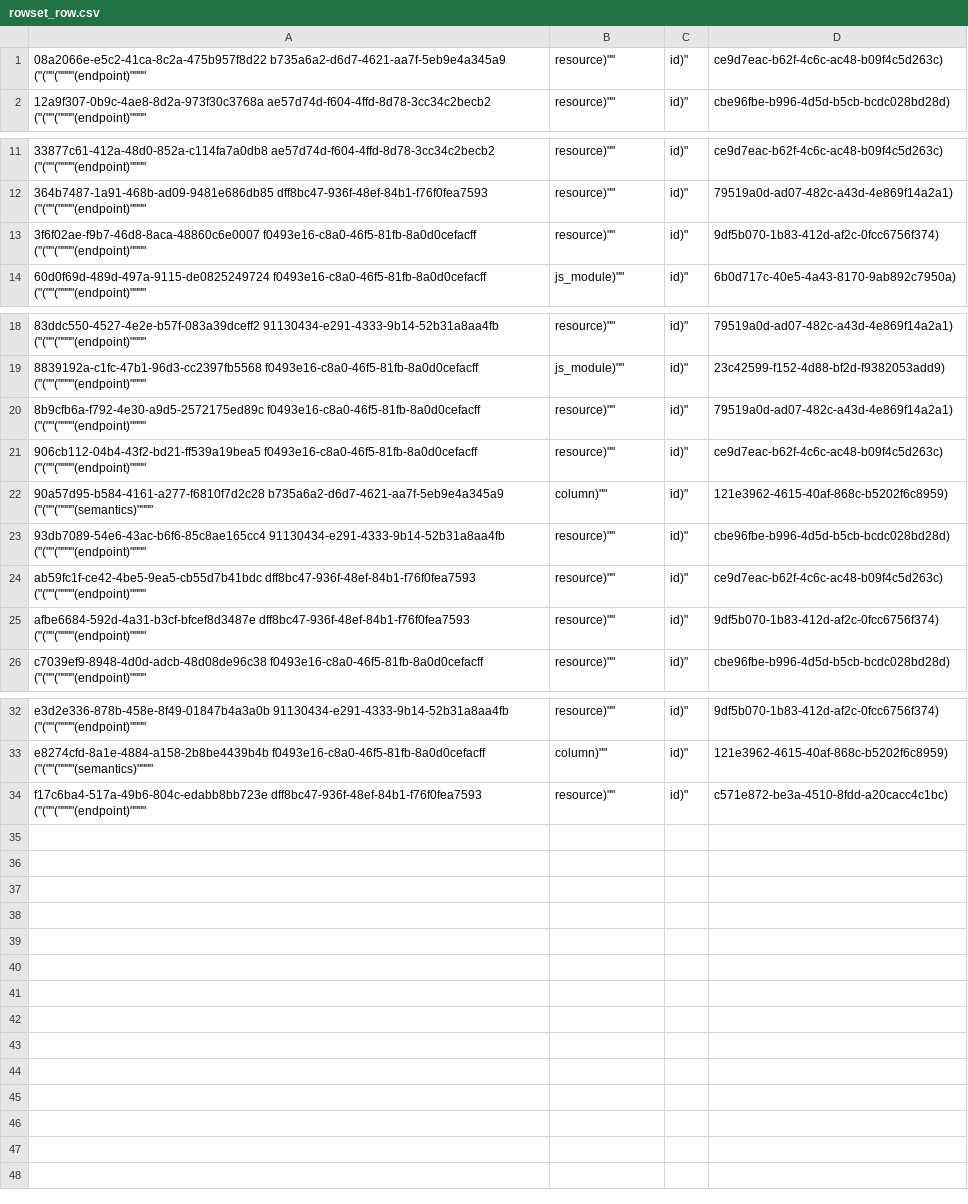
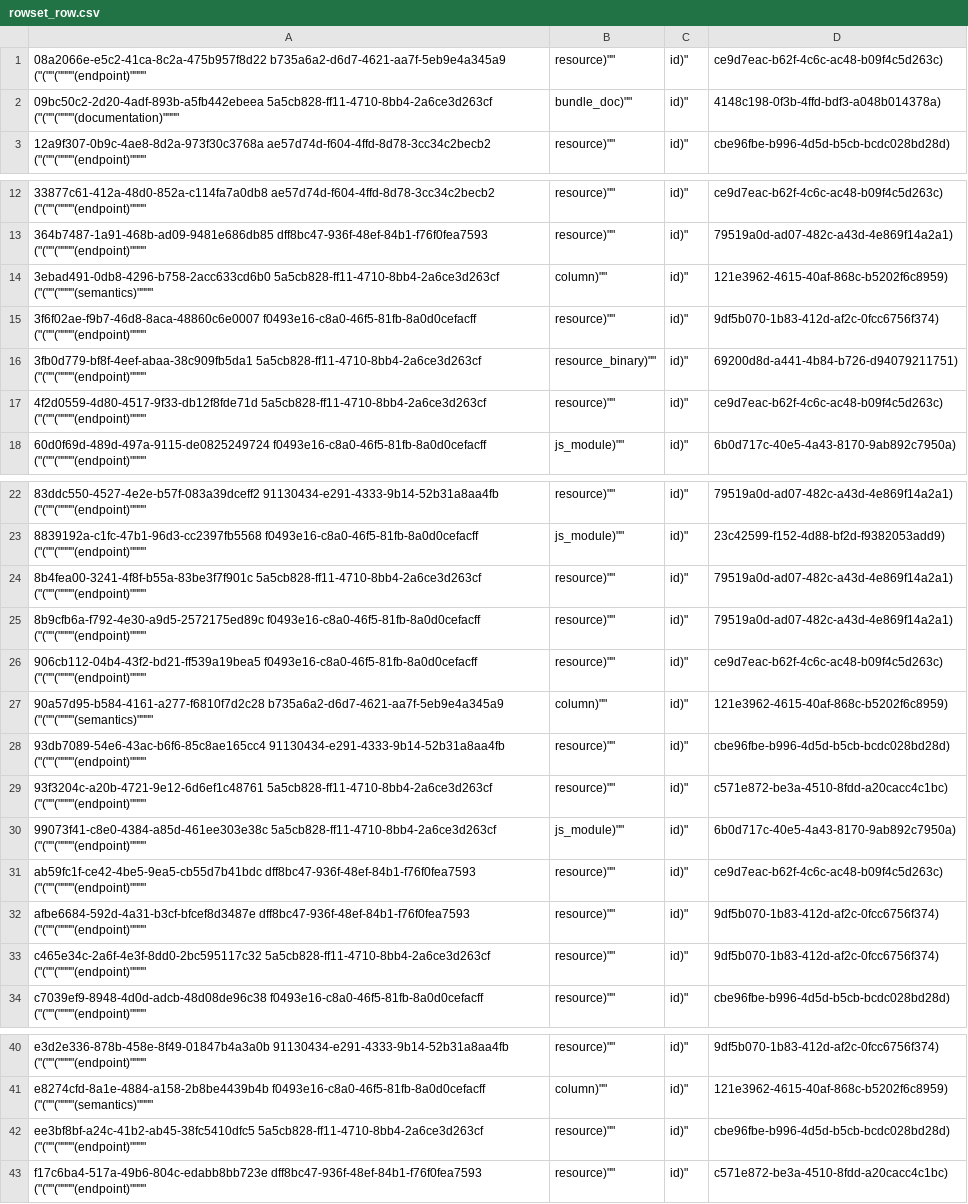
Before and after one commit to aquametalabs/aquameta, a CSV file: bundles/org.aquameta.core.endpoint/rowset_row.csv, drawn as a sheet; only a part is shown, gaps mark what is left out.

Commit message:
endpoint: new favicon, clean up some junk

```diff
--- a/bundles/org.aquameta.core.endpoint/rowset_row.csv
+++ b/bundles/org.aquameta.core.endpoint/rowset_row.csv
@@ -1,2 +1,3 @@
 08a2066e-e5c2-41ca-8c2a-475b957f8d22	b735a6a2-d6d7-4621-aa7f-5eb9e4a345a9	("(""(""""(endpoint)"""",resource)"",id)",ce9d7eac-b62f-4c6c-ac48-b09f4c5d263c)
+09bc50c2-2d20-4adf-893b-a5fb442ebeea	5a5cb828-ff11-4710-8bb4-2a6ce3d263cf	("(""(""""(documentation)"""",bundle_doc)"",id)",4148c198-0f3b-4ffd-bdf3-a048b014378a)
 12a9f307-0b9c-4ae8-8d2a-973f30c3768a	ae57d74d-f604-4ffd-8d78-3cc34c2becb2	("(""(""""(endpoint)"""",resource)"",id)",cbe96fbe-b996-4d5d-b5cb-bcdc028bd28d)
@@ -12,3 +13,6 @@
 364b7487-1a91-468b-ad09-9481e686db85	dff8bc47-936f-48ef-84b1-f76f0fea7593	("(""(""""(endpoint)"""",resource)"",id)",79519a0d-ad07-482c-a43d-4e869f14a2a1)
+3ebad491-0db8-4296-b758-2acc633cd6b0	5a5cb828-ff11-4710-8bb4-2a6ce3d263cf	("(""(""""(semantics)"""",column)"",id)",121e3962-4615-40af-868c-b5202f6c8959)
 3f6f02ae-f9b7-46d8-8aca-48860c6e0007	f0493e16-c8a0-46f5-81fb-8a0d0cefacff	("(""(""""(endpoint)"""",resource)"",id)",9df5b070-1b83-412d-af2c-0fcc6756f374)
+3fb0d779-bf8f-4eef-abaa-38c909fb5da1	5a5cb828-ff11-4710-8bb4-2a6ce3d263cf	("(""(""""(endpoint)"""",resource_binary)"",id)",69200d8d-a441-4b84-b726-d94079211751)
+4f2d0559-4d80-4517-9f33-db12f8fde71d	5a5cb828-ff11-4710-8bb4-2a6ce3d263cf	("(""(""""(endpoint)"""",resource)"",id)",ce9d7eac-b62f-4c6c-ac48-b09f4c5d263c)
 60d0f69d-489d-497a-9115-de0825249724	f0493e16-c8a0-46f5-81fb-8a0d0cefacff	("(""(""""(endpoint)"""",js_module)"",id)",6b0d717c-40e5-4a43-8170-9ab892c7950a)
@@ -19,2 +23,3 @@
 8839192a-c1fc-47b1-96d3-cc2397fb5568	f0493e16-c8a0-46f5-81fb-8a0d0cefacff	("(""(""""(endpoint)"""",js_module)"",id)",23c42599-f152-4d88-bf2d-f9382053add9)
+8b4fea00-3241-4f8f-b55a-83be3f7f901c	5a5cb828-ff11-4710-8bb4-2a6ce3d263cf	("(""(""""(endpoint)"""",resource)"",id)",79519a0d-ad07-482c-a43d-4e869f14a2a1)
 8b9cfb6a-f792-4e30-a9d5-2572175ed89c	f0493e16-c8a0-46f5-81fb-8a0d0cefacff	("(""(""""(endpoint)"""",resource)"",id)",79519a0d-ad07-482c-a43d-4e869f14a2a1)
@@ -23,4 +28,7 @@
 93db7089-54e6-43ac-b6f6-85c8ae165cc4	91130434-e291-4333-9b14-52b31a8aa4fb	("(""(""""(endpoint)"""",resource)"",id)",cbe96fbe-b996-4d5d-b5cb-bcdc028bd28d)
+93f3204c-a20b-4721-9e12-6d6ef1c48761	5a5cb828-ff11-4710-8bb4-2a6ce3d263cf	("(""(""""(endpoint)"""",resource)"",id)",c571e872-be3a-4510-8fdd-a20cacc4c1bc)
+99073f41-c8e0-4384-a85d-461ee303e38c	5a5cb828-ff11-4710-8bb4-2a6ce3d263cf	("(""(""""(endpoint)"""",js_module)"",id)",6b0d717c-40e5-4a43-8170-9ab892c7950a)
 ab59fc1f-ce42-4be5-9ea5-cb55d7b41bdc	dff8bc47-936f-48ef-84b1-f76f0fea7593	("(""(""""(endpoint)"""",resource)"",id)",ce9d7eac-b62f-4c6c-ac48-b09f4c5d263c)
 afbe6684-592d-4a31-b3cf-bfcef8d3487e	dff8bc47-936f-48ef-84b1-f76f0fea7593	("(""(""""(endpoint)"""",resource)"",id)",9df5b070-1b83-412d-af2c-0fcc6756f374)
+c465e34c-2a6f-4e3f-8dd0-2bc595117c32	5a5cb828-ff11-4710-8bb4-2a6ce3d263cf	("(""(""""(endpoint)"""",resource)"",id)",9df5b070-1b83-412d-af2c-0fcc6756f374)
 c7039ef9-8948-4d0d-adcb-48d08de96c38	f0493e16-c8a0-46f5-81fb-8a0d0cefacff	("(""(""""(endpoint)"""",resource)"",id)",cbe96fbe-b996-4d5d-b5cb-bcdc028bd28d)
@@ -33,2 +41,3 @@ e3d2e336-878b-458e-8f49-01847b4a3a0b	91130434-e291-4333-9b14-52b31a8aa4fb	("(""(
 e8274cfd-8a1e-4884-a158-2b8be4439b4b	f0493e16-c8a0-46f5-81fb-8a0d0cefacff	("(""(""""(semantics)"""",column)"",id)",121e3962-4615-40af-868c-b5202f6c8959)
+ee3bf8bf-a24c-41b2-ab45-38fc5410dfc5	5a5cb828-ff11-4710-8bb4-2a6ce3d263cf	("(""(""""(endpoint)"""",resource)"",id)",cbe96fbe-b996-4d5d-b5cb-bcdc028bd28d)
 f17c6ba4-517a-49b6-804c-edabb8bb723e	dff8bc47-936f-48ef-84b1-f76f0fea7593	("(""(""""(endpoint)"""",resource)"",id)",c571e872-be3a-4510-8fdd-a20cacc4c1bc)
```
Also changed, not shown: 1 other file.
